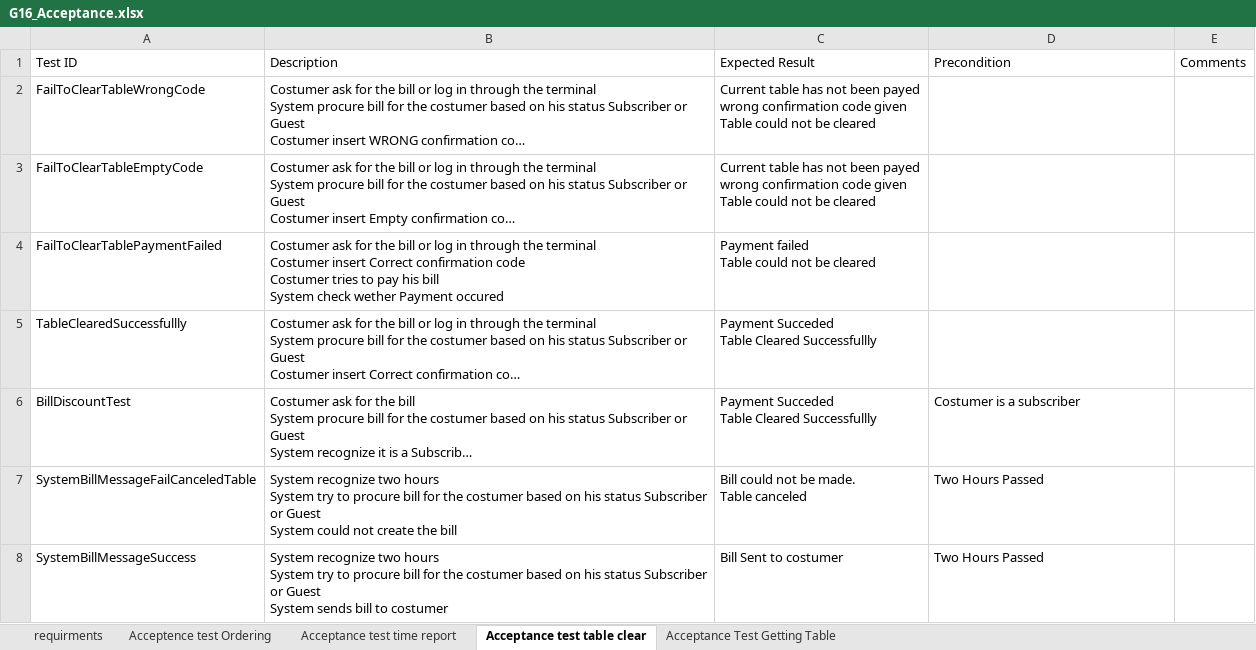
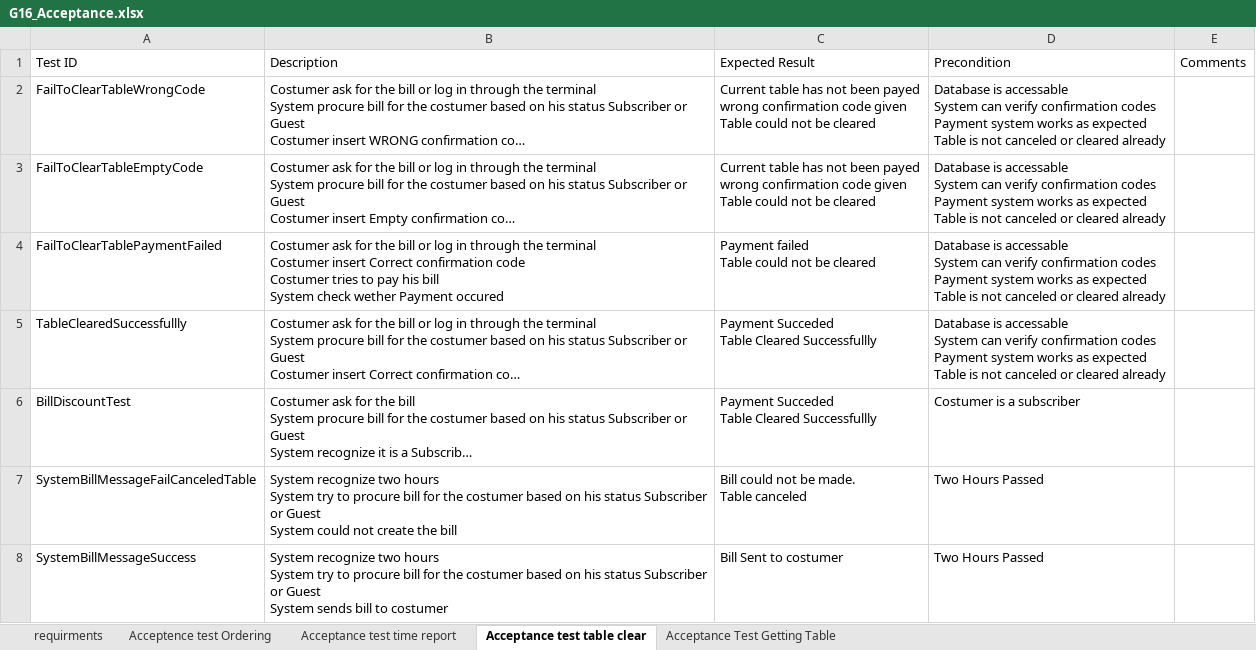
Before and after one commit to andreibel/middleProjectBistro_16, an Excel workbook: system design/G16_Acceptance.xlsx, sheet Acceptance test table clear, drawn as a sheet; long unchanged cells end in …; values as stored, in another font and other column widths than the file's, no borders; ↵ is a line break in a cell; the diff names each change by its address in the sheet, - before the commit and + after, or states it on an @@ line.

Commit message:
Added Preconditions to Acceptance test Clear Table

```diff
--- a/system design/G16_Acceptance.xlsx (sheet Acceptance test table clear)
+++ b/system design/G16_Acceptance.xlsx (sheet Acceptance test table clear)
-D2:D5: (empty)
+D2:D5: Database is accessable ↵ System can verify confirmation codes ↵ Payment system works as expected ↵ Table is not canceled or cleared already
```
